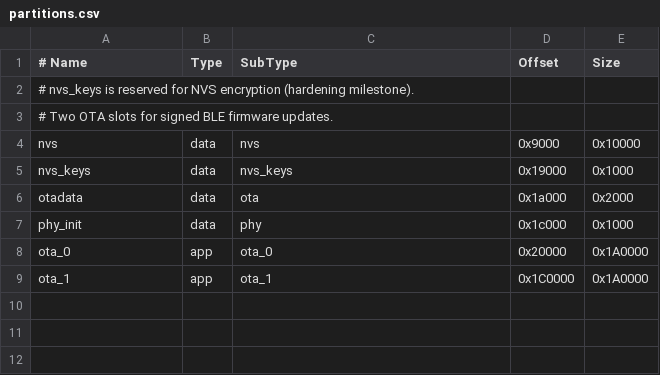
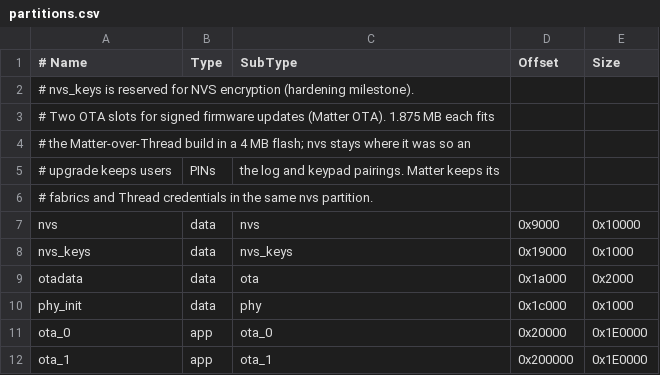
Before and after one commit to carTloyal123/lochness, a CSV file: firmware/apps/lock_unit/partitions.csv, drawn as a sheet.

```diff
--- a/firmware/apps/lock_unit/partitions.csv
+++ b/firmware/apps/lock_unit/partitions.csv
@@ -2,3 +2,6 @@
 # nvs_keys is reserved for NVS encryption (hardening milestone).
-# Two OTA slots for signed BLE firmware updates.
+# Two OTA slots for signed firmware updates (Matter OTA). 1.875 MB each fits
+# the Matter-over-Thread build in a 4 MB flash; nvs stays where it was so an
+# upgrade keeps users, PINs, the log and keypad pairings. Matter keeps its
+# fabrics and Thread credentials in the same nvs partition.
 nvs,      data, nvs,      0x9000,   0x10000
@@ -7,3 +10,3 @@ otadata,  data, ota,      0x1a000,  0x2000
 phy_init, data, phy,      0x1c000,  0x1000
-ota_0,    app,  ota_0,    0x20000,  0x1A0000
-ota_1,    app,  ota_1,    0x1C0000, 0x1A0000
+ota_0,    app,  ota_0,    0x20000,  0x1E0000
+ota_1,    app,  ota_1,    0x200000, 0x1E0000
```
Also changed, not shown: 43 other files.
